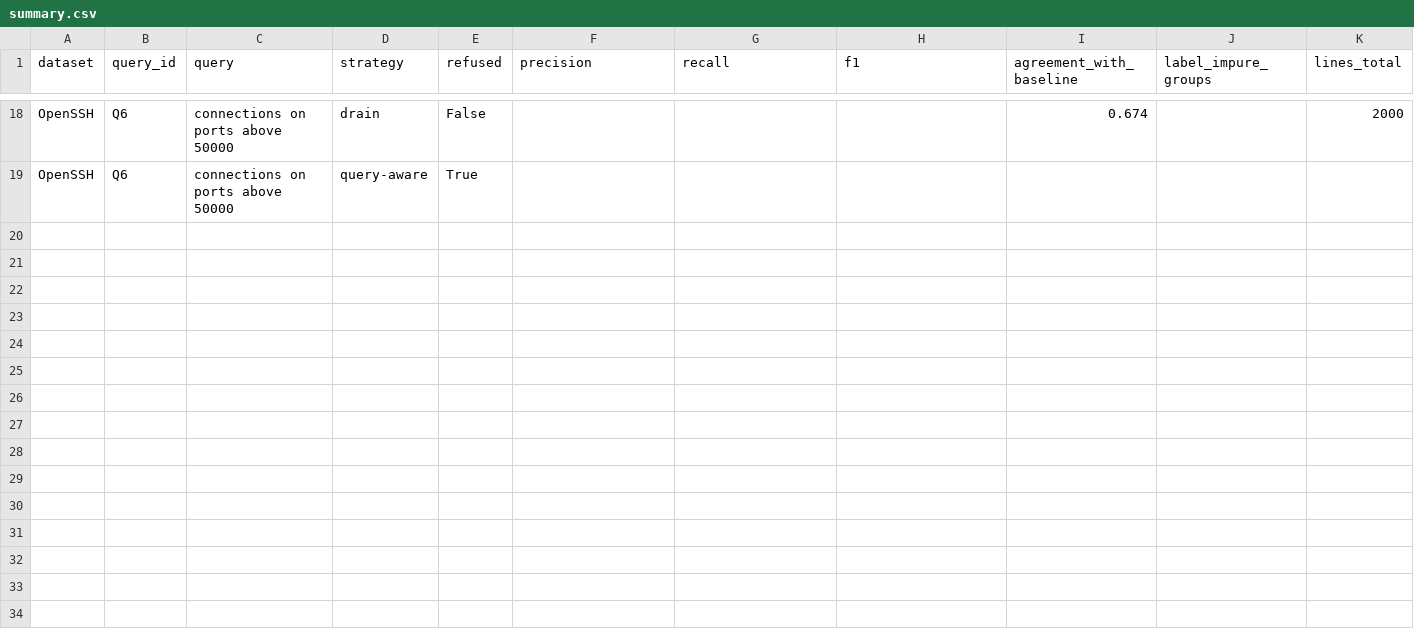
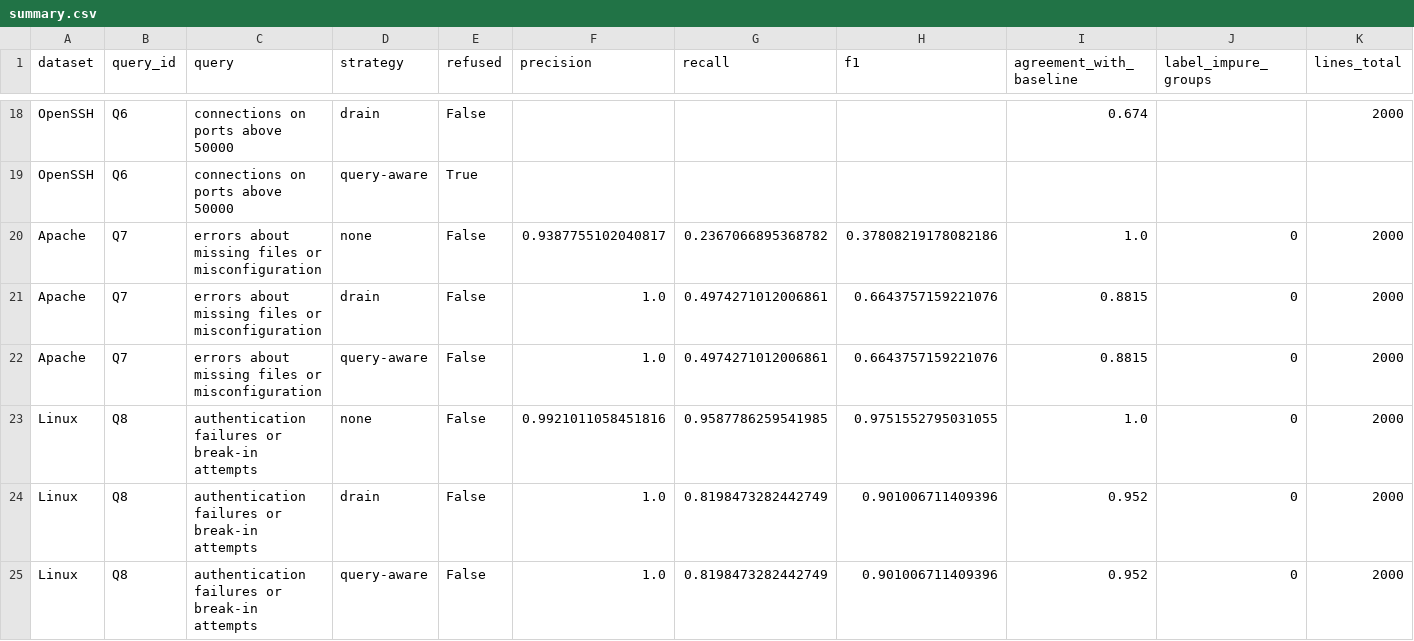
Before and after one commit to aakrutibeladiya/semantic-log-dedup, a CSV file: results/summary.csv, drawn as a sheet; only a part is shown, gaps mark what is left out; rows hold the shown columns only; the diff names each change by its address in the sheet, - before the commit and + after, or states it on an @@ line.

Commit message:
Split public README from design doc; add E2 (Apache, Linux) evaluation
Move the original single-file design doc to DESIGN.md (per its own documented
project structure) and write a new public README.md: pitch, concrete failure
example, real E1 results table, architecture diagram, limitations.

Run E2: hand-label Apache (6 templates) and Linux (118 templates), add Q7/Q8
to the query set, and generalize run_experiments.py to support per-dataset
template labels and merge results across datasets instead of overwriting.
Confirms the README's own E2 hypothesis -- Apache and OpenSSH generalize
cleanly, while Linux's messier template set is the first case where drain
actually costs accuracy (F1 0.975->0.901) rather than being free.

```diff
--- a/results/summary.csv
+++ b/results/summary.csv
+row 20: Apache | Q7 | errors about missing files or misconfiguration | none | False | 0.9387755102040817 | 0.2367066895368782 | 0.37808219178082186 | 1.0 | 0 | 2000
+row 21: Apache | Q7 | errors about missing files or misconfiguration | drain | False | 1.0 | 0.4974271012006861 | 0.6643757159221076 | 0.8815 | 0 | 2000
+row 22: Apache | Q7 | errors about missing files or misconfiguration | query-aware | False | 1.0 | 0.4974271012006861 | 0.6643757159221076 | 0.8815 | 0 | 2000
+row 23: Linux | Q8 | authentication failures or break-in attempts | none | False | 0.9921011058451816 | 0.9587786259541985 | 0.9751552795031055 | 1.0 | 0 | 2000
+row 24: Linux | Q8 | authentication failures or break-in attempts | drain | False | 1.0 | 0.8198473282442749 | 0.901006711409396 | 0.952 | 0 | 2000
+row 25: Linux | Q8 | authentication failures or break-in attempts | query-aware | False | 1.0 | 0.8198473282442749 | 0.901006711409396 | 0.952 | 0 | 2000
```
Also changed, not shown: 6 other files.
